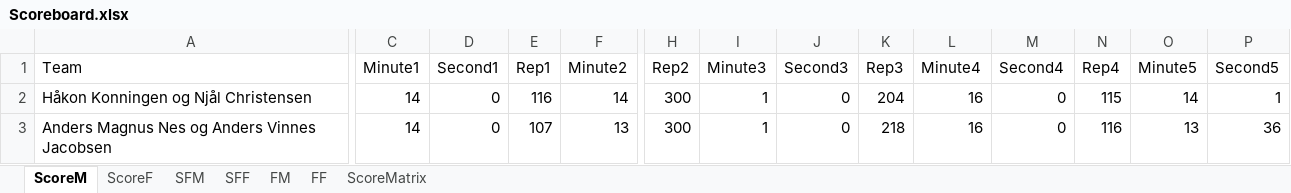
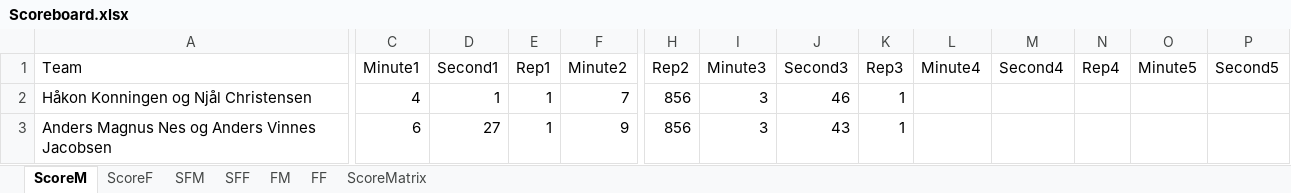
Before and after one commit to liyuanhao86/streamlit, an Excel workbook: Scoreboard.xlsx, sheet ScoreM, drawn as a sheet; only a part is shown, gaps mark what is left out; values as stored, in another font and other column widths than the file's, no borders; the diff covers the shown part only; the diff names each change by its address in the sheet, - before the commit and + after, or states it on an @@ line.

```diff
--- a/Scoreboard.xlsx (sheet ScoreM)
+++ b/Scoreboard.xlsx (sheet ScoreM)
-C2 (Minute1): 14
+C2 (Minute1): 4
-D2 (Second1): 0
+D2 (Second1): 1
-E2 (Rep1): 116
+E2 (Rep1): 1
-F2 (Minute2): 14
+F2 (Minute2): 7
-H2:H3 (Rep2): 300
+H2:H3 (Rep2): 856
-I2:I3 (Minute3): 1
+I2:I3 (Minute3): 3
-J2 (Second3): 0
+J2 (Second3): 46
-K2 (Rep3): 204
+K2 (Rep3): 1
-L2:L3 (Minute4): 16
+L2:L3 (Minute4): (empty)
-M2:M3 (Second4): 0
+M2:M3 (Second4): (empty)
-N2 (Rep4): 115
+N2 (Rep4): (empty)
-O2 (Minute5): 14
+O2 (Minute5): (empty)
-P2 (Second5): 1
+P2 (Second5): (empty)
-C3 (Minute1): 14
+C3 (Minute1): 6
-D3 (Second1): 0
+D3 (Second1): 27
-E3 (Rep1): 107
+E3 (Rep1): 1
-F3 (Minute2): 13
+F3 (Minute2): 9
-J3 (Second3): 0
+J3 (Second3): 43
-K3 (Rep3): 218
+K3 (Rep3): 1
-N3 (Rep4): 116
+N3 (Rep4): (empty)
-O3 (Minute5): 13
+O3 (Minute5): (empty)
-P3 (Second5): 36
+P3 (Second5): (empty)
```
Also changed, not shown: 126 edited cells elsewhere in this sheet, sheet ScoreF, sheet SFF, sheet SFM, sheet FF, sheet FM.
